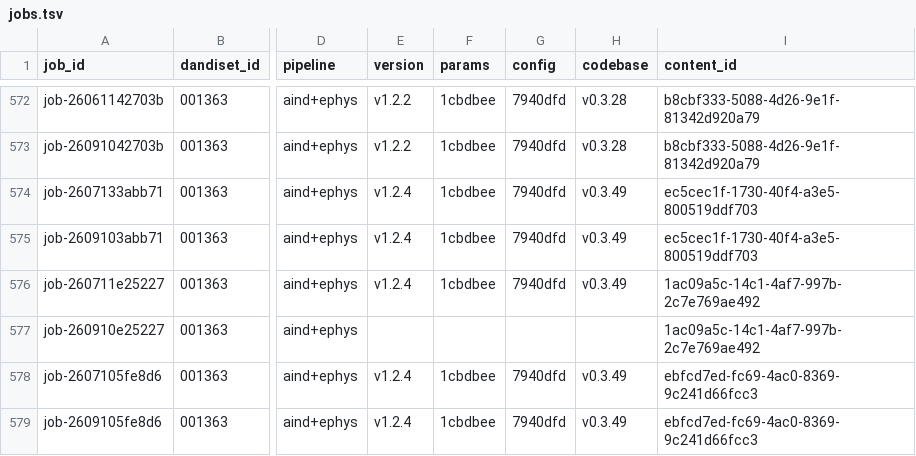
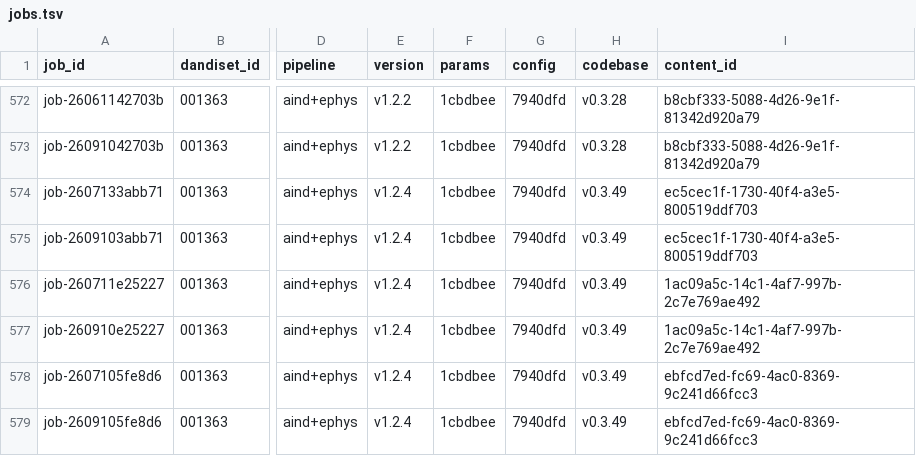
Before and after one commit to dandisets/001873, a TSV file: derivatives/jobs.tsv, drawn as a sheet; only a part is shown, gaps mark what is left out; the diff names each change by its address in the sheet, - before the commit and + after, or states it on an @@ line.

```diff
--- a/derivatives/jobs.tsv
+++ b/derivatives/jobs.tsv
-E577 (version): (empty)
+E577 (version): v1.2.4
-F577 (params): (empty)
+F577 (params): 1cbdbee
-G577 (config): (empty)
+G577 (config): 7940dfd
-H577 (codebase): (empty)
+H577 (codebase): v0.3.49
```
Also changed, not shown: 3 other files.
